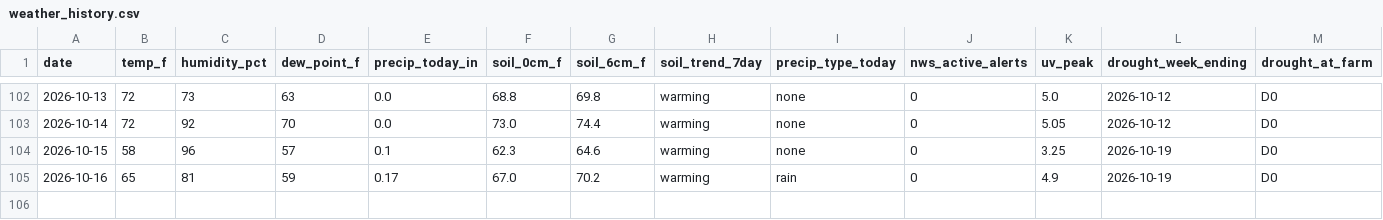
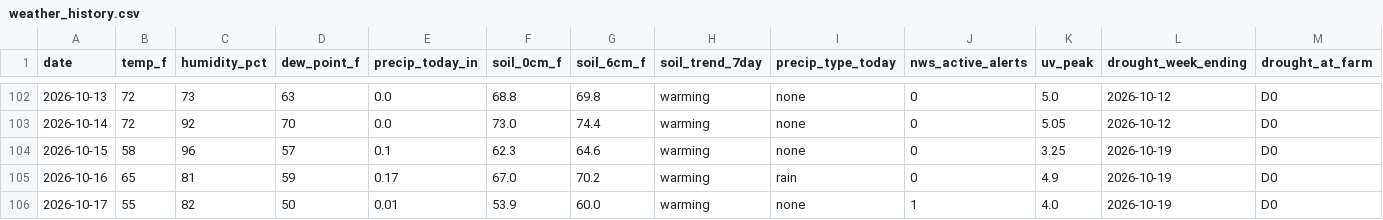
Before and after one commit to RDBFarm/rdbf-weather, a CSV file: weather_history.csv, drawn as a sheet; only a part is shown, gaps mark what is left out; rows hold the shown columns only; the diff names each change by its address in the sheet, - before the commit and + after, or states it on an @@ line.

```diff
--- a/weather_history.csv
+++ b/weather_history.csv
+row 106: 2026-10-17 | 55 | 82 | 50 | 0.01 | 53.9 | 60.0 | warming | none | 1 | 4.0 | 2026-10-19 | D0
```
Also changed, not shown: 1 other file.
